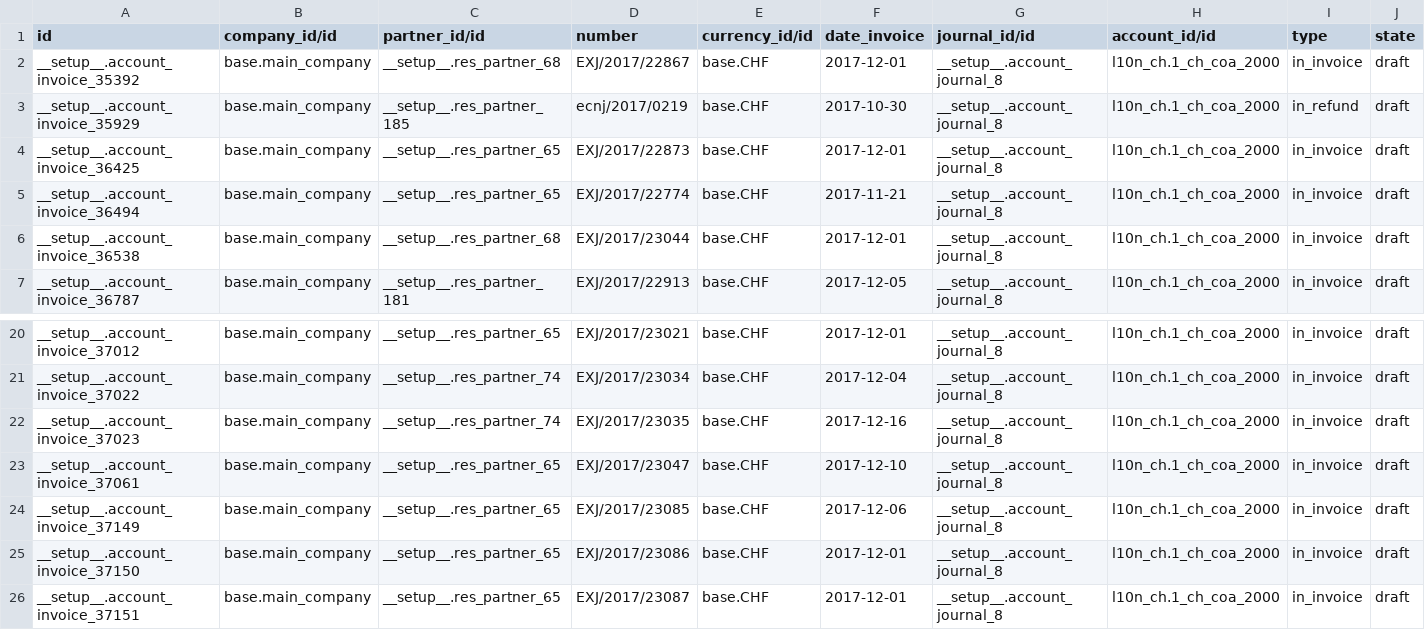
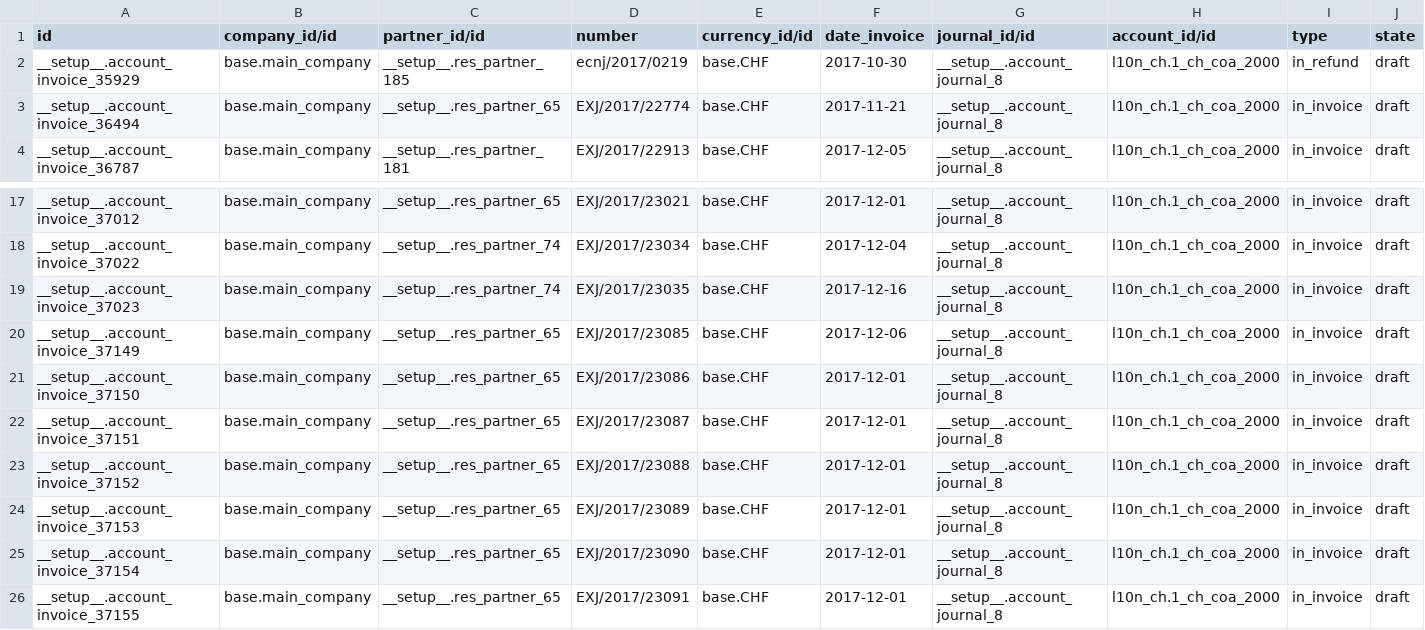
Before and after one commit to camptocamp/odoo-apps, a CSV file: odoo/data/demo/invoice_supp_head.csv, drawn as a sheet; only a part is shown, gaps mark what is left out; the shorter side is filled out with more unchanged rows; rows hold the shown columns only; the diff names each change by its address in the sheet, - before the commit and + after, or states it on an @@ line.

```diff
--- a/odoo/data/demo/invoice_supp_head.csv
+++ b/odoo/data/demo/invoice_supp_head.csv
-row 2: __setup__.account_invoice_35392 | base.main_company | __setup__.res_partner_68 | EXJ/2017/22867 | base.CHF | 2017-12-01 | __setup__.account_journal_8 | l10n_ch.1_ch_coa_2000 | in_invoice | draft
-row 4: __setup__.account_invoice_36425 | base.main_company | __setup__.res_partner_65 | EXJ/2017/22873 | base.CHF | 2017-12-01 | __setup__.account_journal_8 | l10n_ch.1_ch_coa_2000 | in_invoice | draft
-row 6: __setup__.account_invoice_36538 | base.main_company | __setup__.res_partner_68 | EXJ/2017/23044 | base.CHF | 2017-12-01 | __setup__.account_journal_8 | l10n_ch.1_ch_coa_2000 | in_invoice | draft
-row 23: __setup__.account_invoice_37061 | base.main_company | __setup__.res_partner_65 | EXJ/2017/23047 | base.CHF | 2017-12-10 | __setup__.account_journal_8 | l10n_ch.1_ch_coa_2000 | in_invoice | draft
```
Also changed, not shown: odoo/data/demo/invoice_cust_head.csv, 3 other files.
